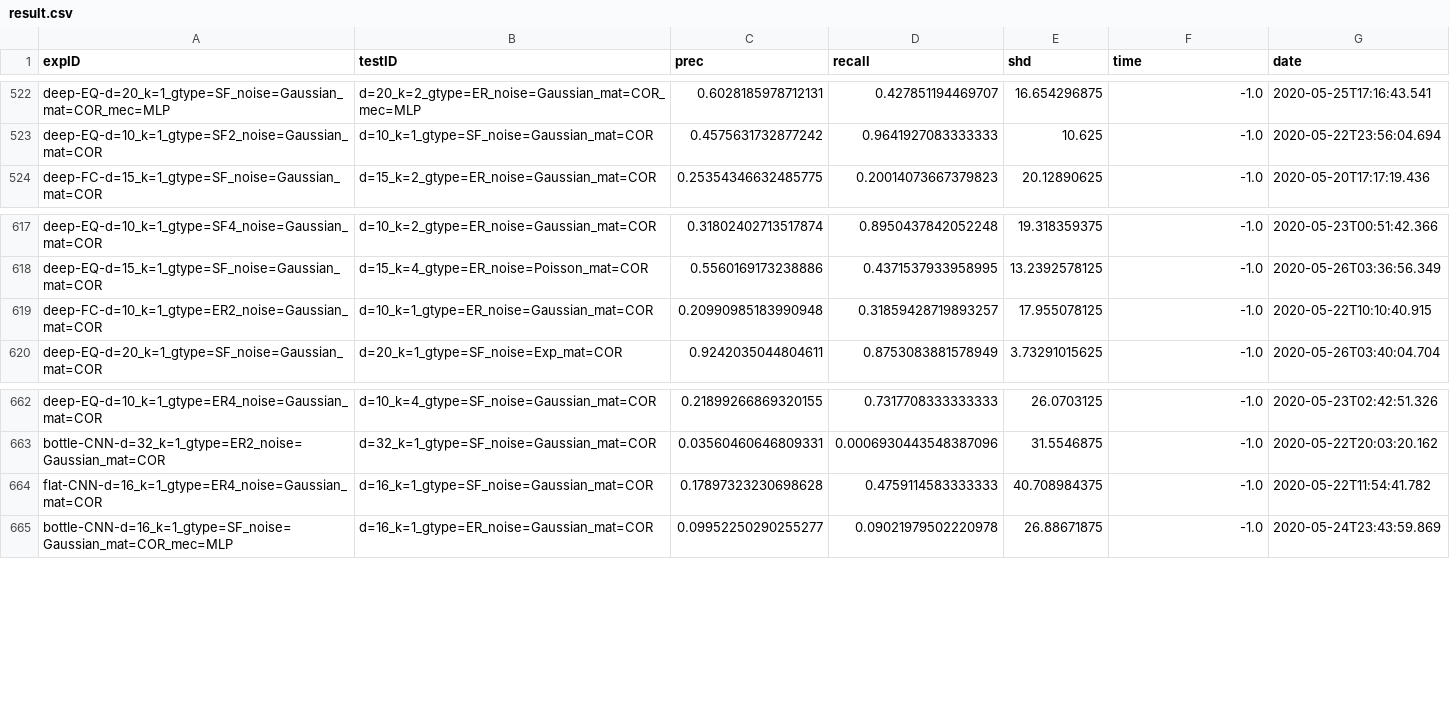
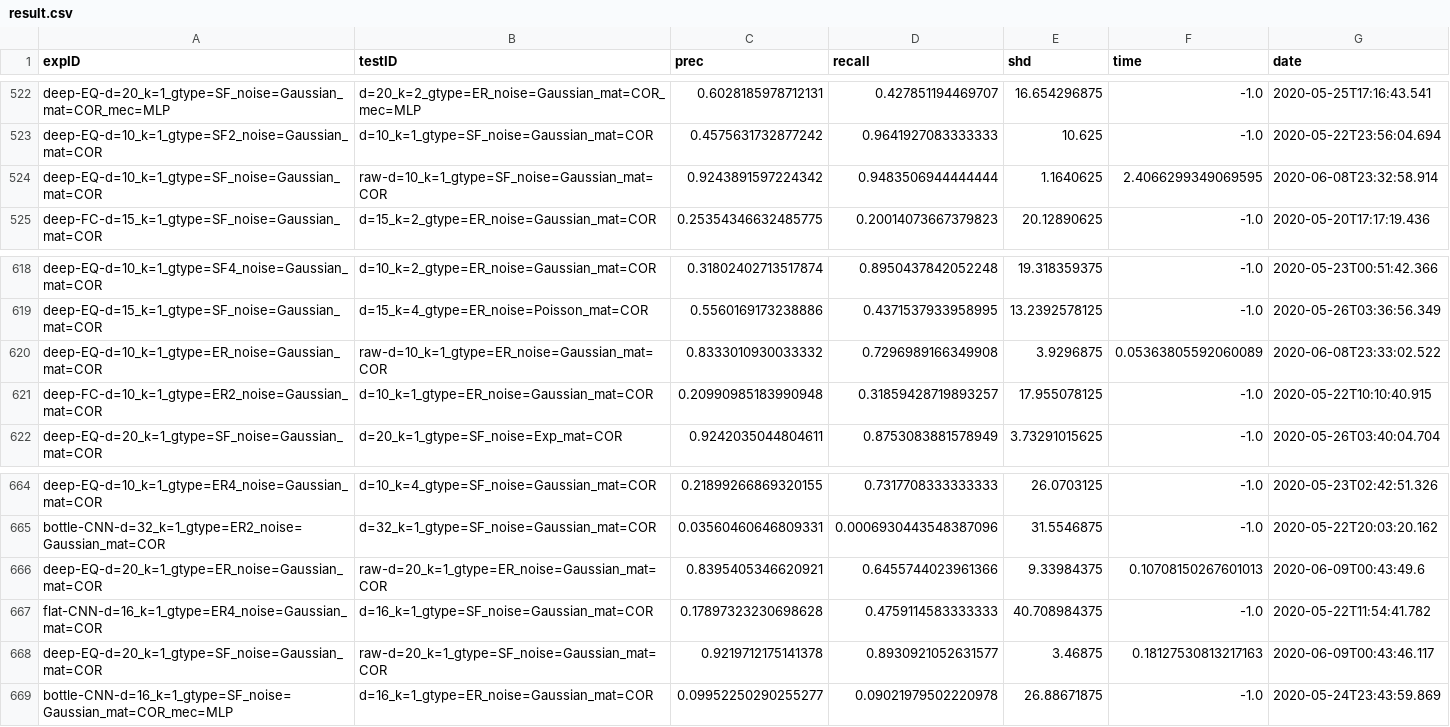
Before and after one commit to lihebi/DAG-EQ, a CSV file: julia/src/result.csv, drawn as a sheet; only a part is shown, gaps mark what is left out; the diff names each change by its address in the sheet, - before the commit and + after, or states it on an @@ line.

Commit message:
raw results

```diff
--- a/julia/src/result.csv
+++ b/julia/src/result.csv
+row 524: deep-EQ-d=10_k=1_gtype=SF_noise=Gaussian_mat=COR | raw-d=10_k=1_gtype=SF_noise=Gaussian_mat=COR | 0.9243891597224342 | 0.9483506944444444 | 1.1640625 | 2.4066299349069595 | 2020-06-08T23:32:58.914
+row 620: deep-EQ-d=10_k=1_gtype=ER_noise=Gaussian_mat=COR | raw-d=10_k=1_gtype=ER_noise=Gaussian_mat=COR | 0.8333010930033332 | 0.7296989166349908 | 3.9296875 | 0.05363805592060089 | 2020-06-08T23:33:02.522
+row 666: deep-EQ-d=20_k=1_gtype=ER_noise=Gaussian_mat=COR | raw-d=20_k=1_gtype=ER_noise=Gaussian_mat=COR | 0.8395405346620921 | 0.6455744023961366 | 9.33984375 | 0.10708150267601013 | 2020-06-09T00:43:49.6
+row 668: deep-EQ-d=20_k=1_gtype=SF_noise=Gaussian_mat=COR | raw-d=20_k=1_gtype=SF_noise=Gaussian_mat=COR | 0.9219712175141378 | 0.8930921052631577 | 3.46875 | 0.18127530813217163 | 2020-06-09T00:43:46.117
```
